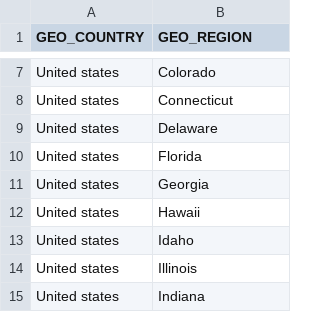
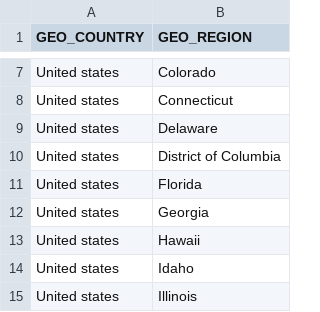
Before and after one commit to angelatanbbc/angela_bbc, a CSV file: dbt/seeds/geo_mapping.csv, drawn as a sheet; only a part is shown, gaps mark what is left out; the shorter side is filled out with more unchanged rows.

Commit message:
Created a geography dimension table.

```diff
--- a/dbt/seeds/geo_mapping.csv
+++ b/dbt/seeds/geo_mapping.csv
@@ -9,2 +9,3 @@ United states,Connecticut
 United states,Delaware
+United states,District of Columbia
 United states,Florida
```
Also changed, not shown: 5 other files.
